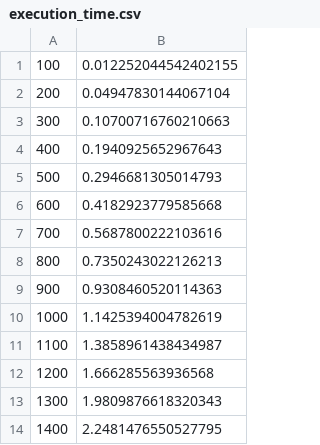
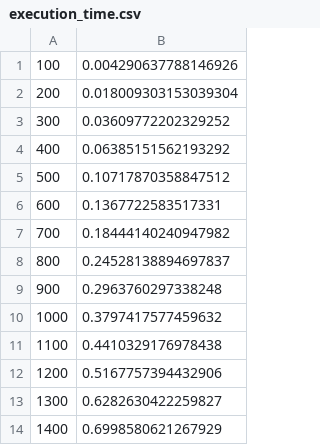
Before and after one commit to Jonas1312/community-detection-in-graphs, a CSV file: execution_time.csv, drawn as a sheet.

```diff
--- a/execution_time.csv
+++ b/execution_time.csv
@@ -1,14 +1,14 @@
-100,0.012252044542402155
-200,0.04947830144067104
-300,0.10700716760210663
-400,0.1940925652967643
-500,0.2946681305014793
-600,0.4182923779585668
-700,0.5687800222103616
-800,0.7350243022126213
-900,0.9308460520114363
-1000,1.1425394004782619
-1100,1.3858961438434987
-1200,1.666285563936568
-1300,1.9809876618320343
-1400,2.2481476550527795
+100,0.004290637788146926
+200,0.018009303153039304
+300,0.03609772202329252
+400,0.06385151562193292
+500,0.10717870358847512
+600,0.1367722583517331
+700,0.18444140240947982
+800,0.24528138894697837
+900,0.2963760297338248
+1000,0.3797417577459632
+1100,0.4410329176978438
+1200,0.5167757394432906
+1300,0.6282630422259827
+1400,0.6998580621267929
```
Also changed, not shown: 2 other files.
